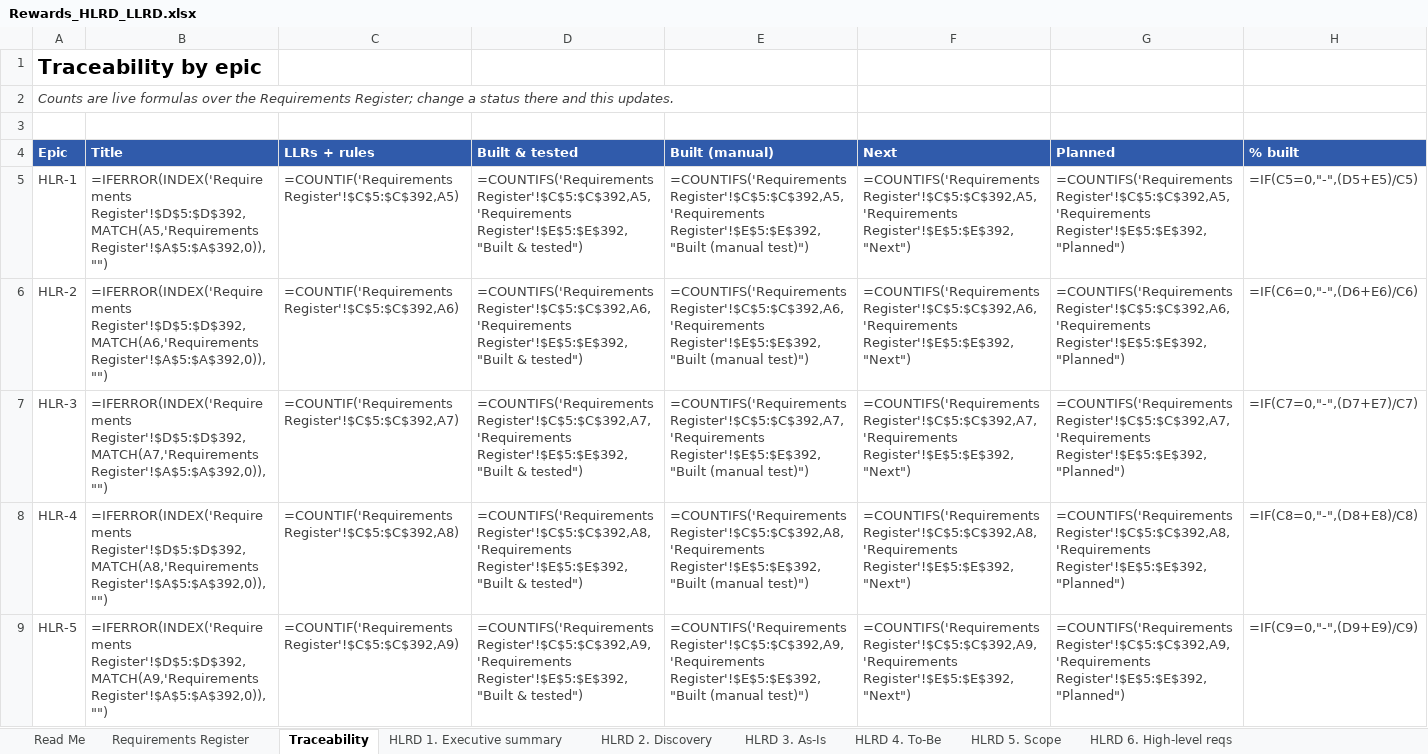
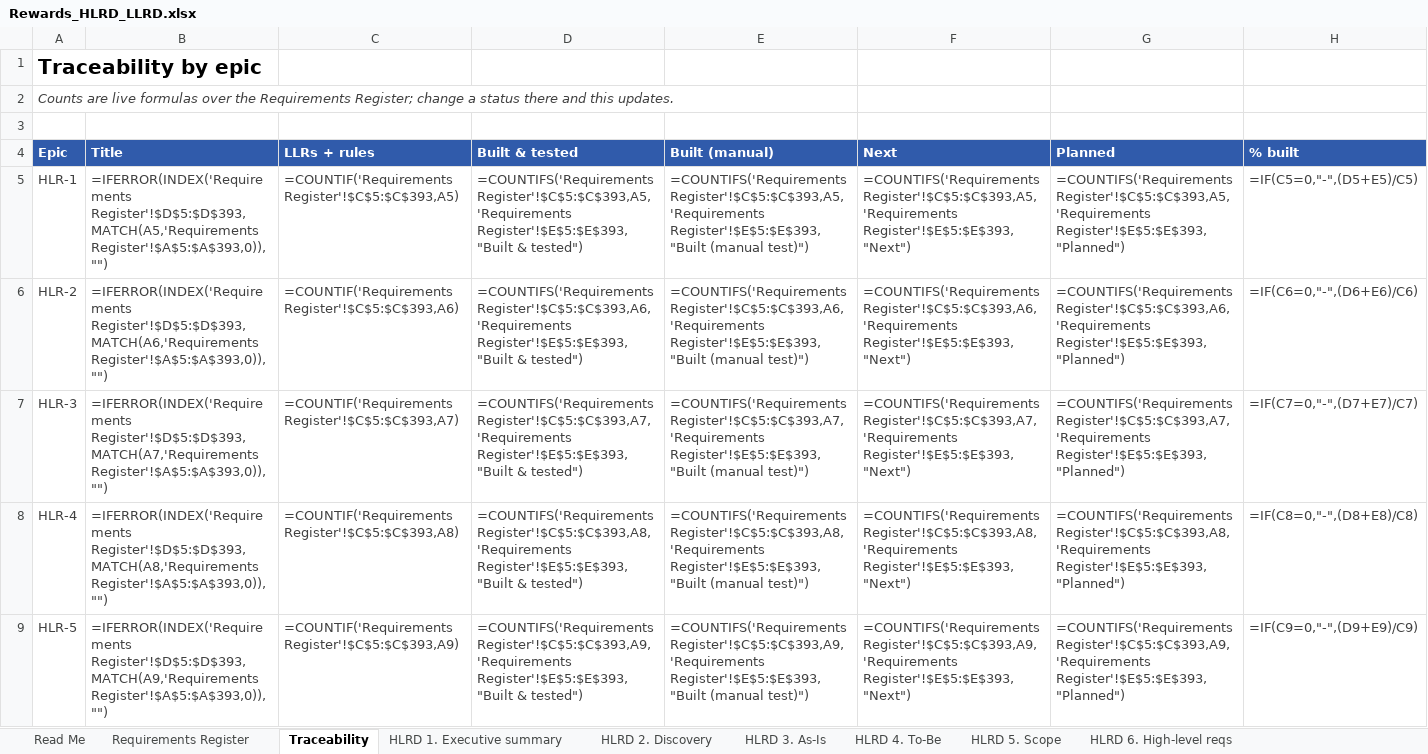
Before and after one commit to mansisce/life-experiences-webpage, an Excel workbook: docs/rewards/Rewards_HLRD_LLRD.xlsx, sheet Traceability, drawn as a sheet; only a part is shown; values as stored, in another font and other column widths than the file's, no borders; formulas without a stored value are shown as written; the diff covers the shown part only; the diff names each change by its address in the sheet, - before the commit and + after, or states it on an @@ line.

```diff
--- a/docs/rewards/Rewards_HLRD_LLRD.xlsx (sheet Traceability)
+++ b/docs/rewards/Rewards_HLRD_LLRD.xlsx (sheet Traceability)
-B5 (Title): =IFERROR(INDEX('Requirements Register'!$D$5:$D$392,MATCH(A5,'Requirements Register'!$A$5:$A$392,0)),"")
+B5 (Title): =IFERROR(INDEX('Requirements Register'!$D$5:$D$393,MATCH(A5,'Requirements Register'!$A$5:$A$393,0)),"")
-C5 (LLRs + rules): =COUNTIF('Requirements Register'!$C$5:$C$392,A5)
+C5 (LLRs + rules): =COUNTIF('Requirements Register'!$C$5:$C$393,A5)
-D5 (Built & tested): =COUNTIFS('Requirements Register'!$C$5:$C$392,A5,'Requirements Register'!$E$5:$E$392,"Built & tested")
+D5 (Built & tested): =COUNTIFS('Requirements Register'!$C$5:$C$393,A5,'Requirements Register'!$E$5:$E$393,"Built & tested")
-E5 (Built (manual)): =COUNTIFS('Requirements Register'!$C$5:$C$392,A5,'Requirements Register'!$E$5:$E$392,"Built (manual test)")
+E5 (Built (manual)): =COUNTIFS('Requirements Register'!$C$5:$C$393,A5,'Requirements Register'!$E$5:$E$393,"Built (manual test)")
-F5 (Next): =COUNTIFS('Requirements Register'!$C$5:$C$392,A5,'Requirements Register'!$E$5:$E$392,"Next")
+F5 (Next): =COUNTIFS('Requirements Register'!$C$5:$C$393,A5,'Requirements Register'!$E$5:$E$393,"Next")
-G5 (Planned): =COUNTIFS('Requirements Register'!$C$5:$C$392,A5,'Requirements Register'!$E$5:$E$392,"Planned")
+G5 (Planned): =COUNTIFS('Requirements Register'!$C$5:$C$393,A5,'Requirements Register'!$E$5:$E$393,"Planned")
-B6 (Title): =IFERROR(INDEX('Requirements Register'!$D$5:$D$392,MATCH(A6,'Requirements Register'!$A$5:$A$392,0)),"")
+B6 (Title): =IFERROR(INDEX('Requirements Register'!$D$5:$D$393,MATCH(A6,'Requirements Register'!$A$5:$A$393,0)),"")
-C6 (LLRs + rules): =COUNTIF('Requirements Register'!$C$5:$C$392,A6)
+C6 (LLRs + rules): =COUNTIF('Requirements Register'!$C$5:$C$393,A6)
-D6 (Built & tested): =COUNTIFS('Requirements Register'!$C$5:$C$392,A6,'Requirements Register'!$E$5:$E$392,"Built & tested")
+D6 (Built & tested): =COUNTIFS('Requirements Register'!$C$5:$C$393,A6,'Requirements Register'!$E$5:$E$393,"Built & tested")
-E6 (Built (manual)): =COUNTIFS('Requirements Register'!$C$5:$C$392,A6,'Requirements Register'!$E$5:$E$392,"Built (manual test)")
+E6 (Built (manual)): =COUNTIFS('Requirements Register'!$C$5:$C$393,A6,'Requirements Register'!$E$5:$E$393,"Built (manual test)")
-F6 (Next): =COUNTIFS('Requirements Register'!$C$5:$C$392,A6,'Requirements Register'!$E$5:$E$392,"Next")
+F6 (Next): =COUNTIFS('Requirements Register'!$C$5:$C$393,A6,'Requirements Register'!$E$5:$E$393,"Next")
-G6 (Planned): =COUNTIFS('Requirements Register'!$C$5:$C$392,A6,'Requirements Register'!$E$5:$E$392,"Planned")
+G6 (Planned): =COUNTIFS('Requirements Register'!$C$5:$C$393,A6,'Requirements Register'!$E$5:$E$393,"Planned")
-B7 (Title): =IFERROR(INDEX('Requirements Register'!$D$5:$D$392,MATCH(A7,'Requirements Register'!$A$5:$A$392,0)),"")
+B7 (Title): =IFERROR(INDEX('Requirements Register'!$D$5:$D$393,MATCH(A7,'Requirements Register'!$A$5:$A$393,0)),"")
-C7 (LLRs + rules): =COUNTIF('Requirements Register'!$C$5:$C$392,A7)
+C7 (LLRs + rules): =COUNTIF('Requirements Register'!$C$5:$C$393,A7)
-D7 (Built & tested): =COUNTIFS('Requirements Register'!$C$5:$C$392,A7,'Requirements Register'!$E$5:$E$392,"Built & tested")
+D7 (Built & tested): =COUNTIFS('Requirements Register'!$C$5:$C$393,A7,'Requirements Register'!$E$5:$E$393,"Built & tested")
-E7 (Built (manual)): =COUNTIFS('Requirements Register'!$C$5:$C$392,A7,'Requirements Register'!$E$5:$E$392,"Built (manual test)")
+E7 (Built (manual)): =COUNTIFS('Requirements Register'!$C$5:$C$393,A7,'Requirements Register'!$E$5:$E$393,"Built (manual test)")
-F7 (Next): =COUNTIFS('Requirements Register'!$C$5:$C$392,A7,'Requirements Register'!$E$5:$E$392,"Next")
+F7 (Next): =COUNTIFS('Requirements Register'!$C$5:$C$393,A7,'Requirements Register'!$E$5:$E$393,"Next")
-G7 (Planned): =COUNTIFS('Requirements Register'!$C$5:$C$392,A7,'Requirements Register'!$E$5:$E$392,"Planned")
+G7 (Planned): =COUNTIFS('Requirements Register'!$C$5:$C$393,A7,'Requirements Register'!$E$5:$E$393,"Planned")
-B8 (Title): =IFERROR(INDEX('Requirements Register'!$D$5:$D$392,MATCH(A8,'Requirements Register'!$A$5:$A$392,0)),"")
+B8 (Title): =IFERROR(INDEX('Requirements Register'!$D$5:$D$393,MATCH(A8,'Requirements Register'!$A$5:$A$393,0)),"")
-C8 (LLRs + rules): =COUNTIF('Requirements Register'!$C$5:$C$392,A8)
+C8 (LLRs + rules): =COUNTIF('Requirements Register'!$C$5:$C$393,A8)
-D8 (Built & tested): =COUNTIFS('Requirements Register'!$C$5:$C$392,A8,'Requirements Register'!$E$5:$E$392,"Built & tested")
+D8 (Built & tested): =COUNTIFS('Requirements Register'!$C$5:$C$393,A8,'Requirements Register'!$E$5:$E$393,"Built & tested")
-E8 (Built (manual)): =COUNTIFS('Requirements Register'!$C$5:$C$392,A8,'Requirements Register'!$E$5:$E$392,"Built (manual test)")
+E8 (Built (manual)): =COUNTIFS('Requirements Register'!$C$5:$C$393,A8,'Requirements Register'!$E$5:$E$393,"Built (manual test)")
-F8 (Next): =COUNTIFS('Requirements Register'!$C$5:$C$392,A8,'Requirements Register'!$E$5:$E$392,"Next")
+F8 (Next): =COUNTIFS('Requirements Register'!$C$5:$C$393,A8,'Requirements Register'!$E$5:$E$393,"Next")
-G8 (Planned): =COUNTIFS('Requirements Register'!$C$5:$C$392,A8,'Requirements Register'!$E$5:$E$392,"Planned")
+G8 (Planned): =COUNTIFS('Requirements Register'!$C$5:$C$393,A8,'Requirements Register'!$E$5:$E$393,"Planned")
-B9 (Title): =IFERROR(INDEX('Requirements Register'!$D$5:$D$392,MATCH(A9,'Requirements Register'!$A$5:$A$392,0)),"")
+B9 (Title): =IFERROR(INDEX('Requirements Register'!$D$5:$D$393,MATCH(A9,'Requirements Register'!$A$5:$A$393,0)),"")
-C9 (LLRs + rules): =COUNTIF('Requirements Register'!$C$5:$C$392,A9)
+C9 (LLRs + rules): =COUNTIF('Requirements Register'!$C$5:$C$393,A9)
-D9 (Built & tested): =COUNTIFS('Requirements Register'!$C$5:$C$392,A9,'Requirements Register'!$E$5:$E$392,"Built & tested")
+D9 (Built & tested): =COUNTIFS('Requirements Register'!$C$5:$C$393,A9,'Requirements Register'!$E$5:$E$393,"Built & tested")
-E9 (Built (manual)): =COUNTIFS('Requirements Register'!$C$5:$C$392,A9,'Requirements Register'!$E$5:$E$392,"Built (manual test)")
+E9 (Built (manual)): =COUNTIFS('Requirements Register'!$C$5:$C$393,A9,'Requirements Register'!$E$5:$E$393,"Built (manual test)")
-F9 (Next): =COUNTIFS('Requirements Register'!$C$5:$C$392,A9,'Requirements Register'!$E$5:$E$392,"Next")
+F9 (Next): =COUNTIFS('Requirements Register'!$C$5:$C$393,A9,'Requirements Register'!$E$5:$E$393,"Next")
-G9 (Planned): =COUNTIFS('Requirements Register'!$C$5:$C$392,A9,'Requirements Register'!$E$5:$E$392,"Planned")
+G9 (Planned): =COUNTIFS('Requirements Register'!$C$5:$C$393,A9,'Requirements Register'!$E$5:$E$393,"Planned")
```
Also changed, not shown: 42 edited cells elsewhere in this sheet, sheet Requirements Register, sheet LLRD 7. Traceability matrix, sheet LLRD 3. Functional reqs, sheet Read Me, 27 other files.
